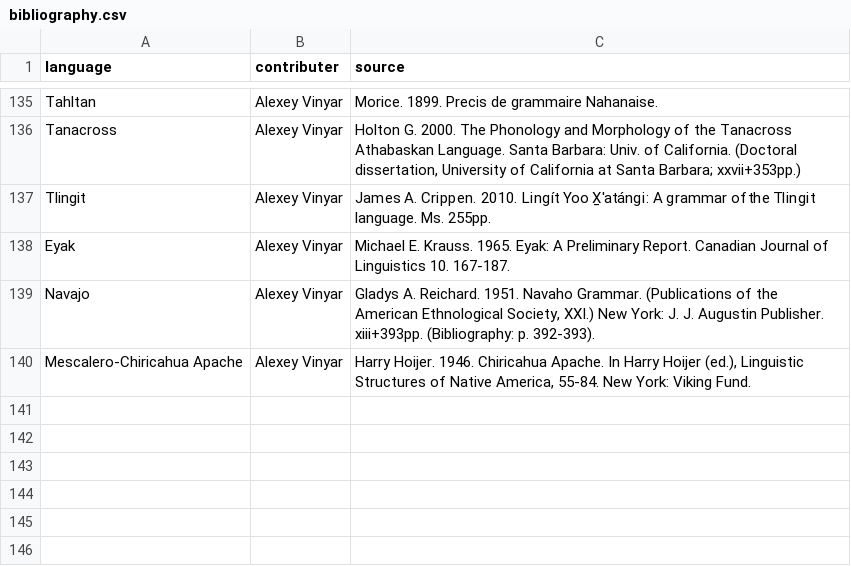
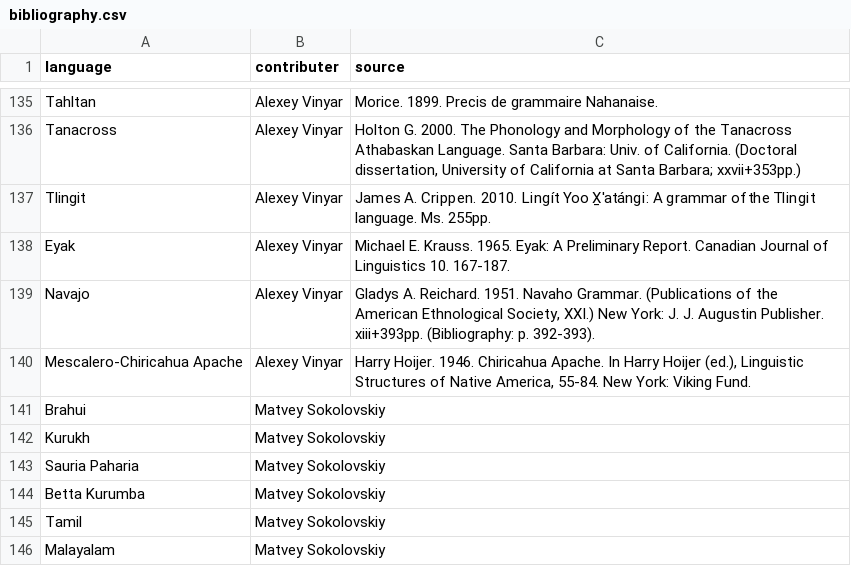
Before and after one commit to agricolamz/wcad, a CSV file: bibliography.csv, drawn as a sheet; only a part is shown, gaps mark what is left out.

Commit message:
add data from Matvey

```diff
--- a/bibliography.csv
+++ b/bibliography.csv
@@ -140 +140,7 @@ Navajo	Alexey Vinyar	Gladys A. Reichard. 1951. Navaho Grammar. (Publications of
 Mescalero-Chiricahua Apache	Alexey Vinyar	Harry Hoijer. 1946. Chiricahua Apache. In Harry Hoijer (ed.), Linguistic Structures of Native America, 55-84. New York: Viking Fund.
+Brahui	Matvey Sokolovskiy	
+Kurukh	Matvey Sokolovskiy	
+Sauria Paharia	Matvey Sokolovskiy	
+Betta Kurumba	Matvey Sokolovskiy	
+Tamil	Matvey Sokolovskiy	
+Malayalam	Matvey Sokolovskiy	
```
Also changed, not shown: 2 other files.
